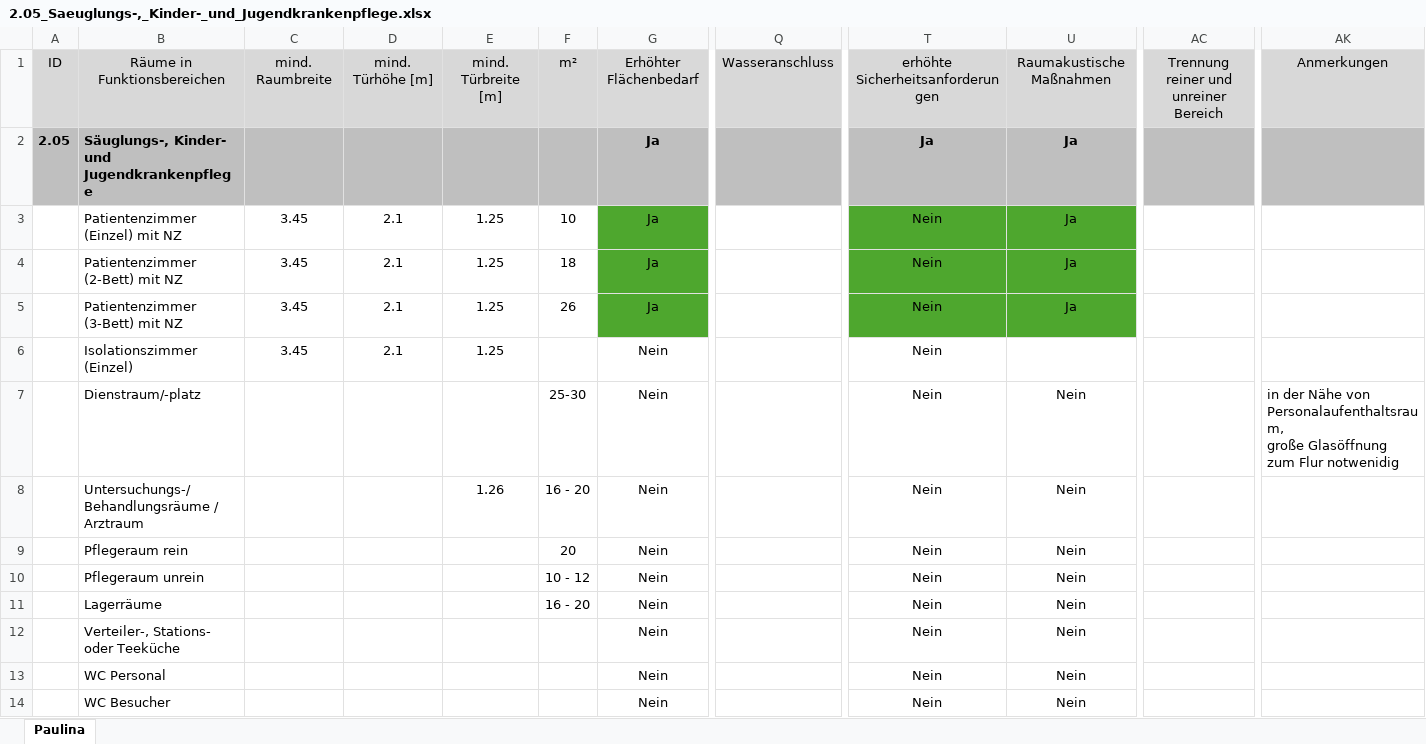
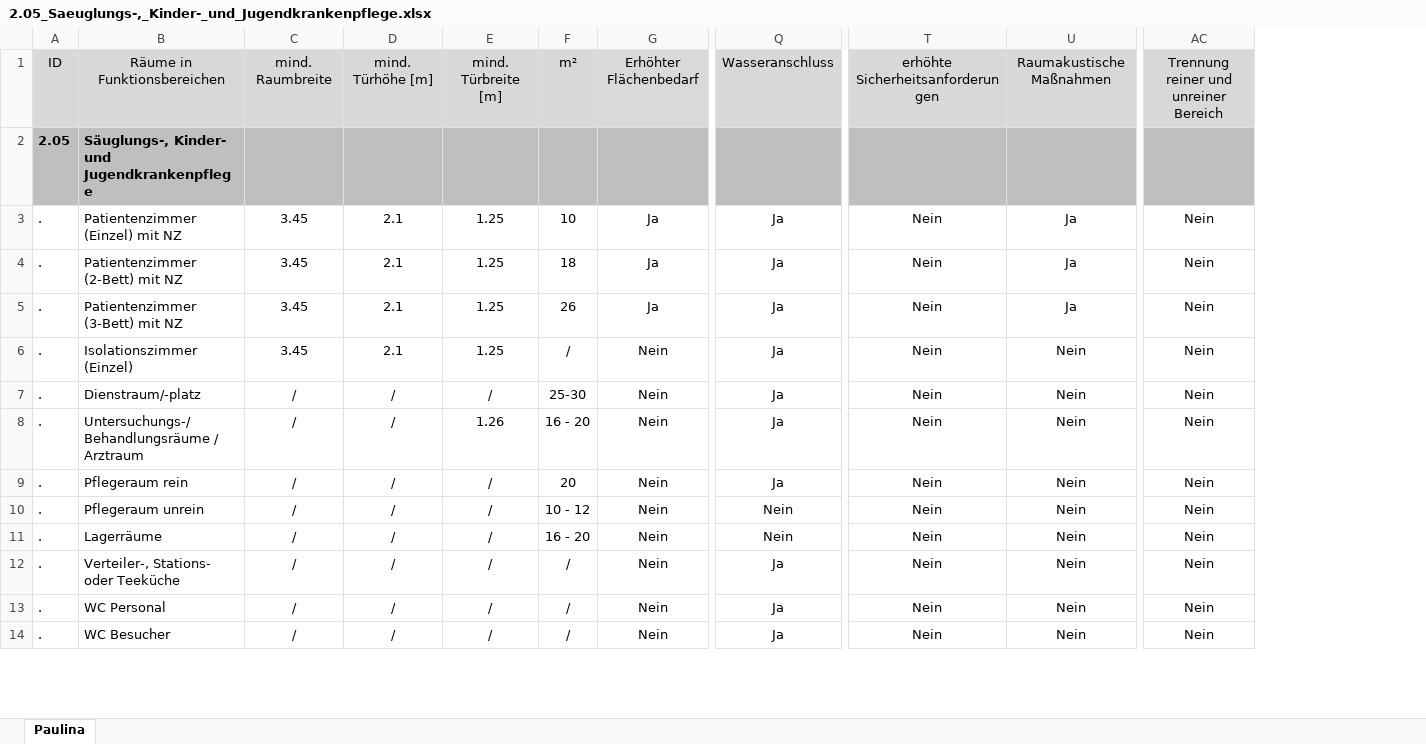
Before and after one commit to magdalenaruell/medimetrics, an Excel workbook: 2.05_Saeuglungs-,_Kinder-_und_Jugendkrankenpflege.xlsx, sheet Paulina, drawn as a sheet; only a part is shown, gaps mark what is left out; values as stored, in another font and other column widths than the file's, no borders; removed rows and columns are numbered as before the commit, all else as after; ↵ is a line break in a cell; the diff covers the shown part only; the diff names each change by its address in the sheet, - before the commit and + after, or states it on an @@ line.

```diff
--- a/2.05_Saeuglungs-,_Kinder-_und_Jugendkrankenpflege.xlsx (sheet Paulina)
+++ b/2.05_Saeuglungs-,_Kinder-_und_Jugendkrankenpflege.xlsx (sheet Paulina)
-column A, rows 1-2: ID | 2.05
+column A, rows 1-14: ID | 2.05 | . | . | . | . | . | . | . | . | . | . | . | .
-column Q, row 1: Wasseranschluss
+column Q, rows 1-14: Wasseranschluss |  | Ja | Ja | Ja | Ja | Ja | Ja | Ja | Nein | Nein | Ja | Ja | Ja
-column AK, rows 1-7: Anmerkungen |  |  |  |  |  | in der Nähe von Personalaufenthaltsraum, ↵ große Glasöffnung zum Flur notwenidig
-G2: Ja
+G2: (empty)
-T2: Ja
+T2: (empty)
-U2: Ja
+U2: (empty)
-G3:G5 fill: #4EA72E
+G3:G5 fill: none
-T3:U5 fill: #4EA72E
+T3:U5 fill: none
-AC3:AC14: (empty)
+AC3:AC14: Nein
-F6: (empty)
+F6: /
-U6: (empty)
+U6: Nein
-C7:C14: (empty)
+C7:C14: /
-D7:D14: (empty)
+D7:D14: /
-E7: (empty)
+E7: /
-E9:E14: (empty)
+E9:E14: /
-F12:F14: (empty)
+F12:F14: /
```
Also changed, not shown: 2 added rows, 2 removed rows, 48 edited cells and cell formats elsewhere in this sheet, 2.06_Isolationskrankenpflege.xlsx, 2.07_Pflege_psychisch_Kranker.xlsx, 9 other files.
